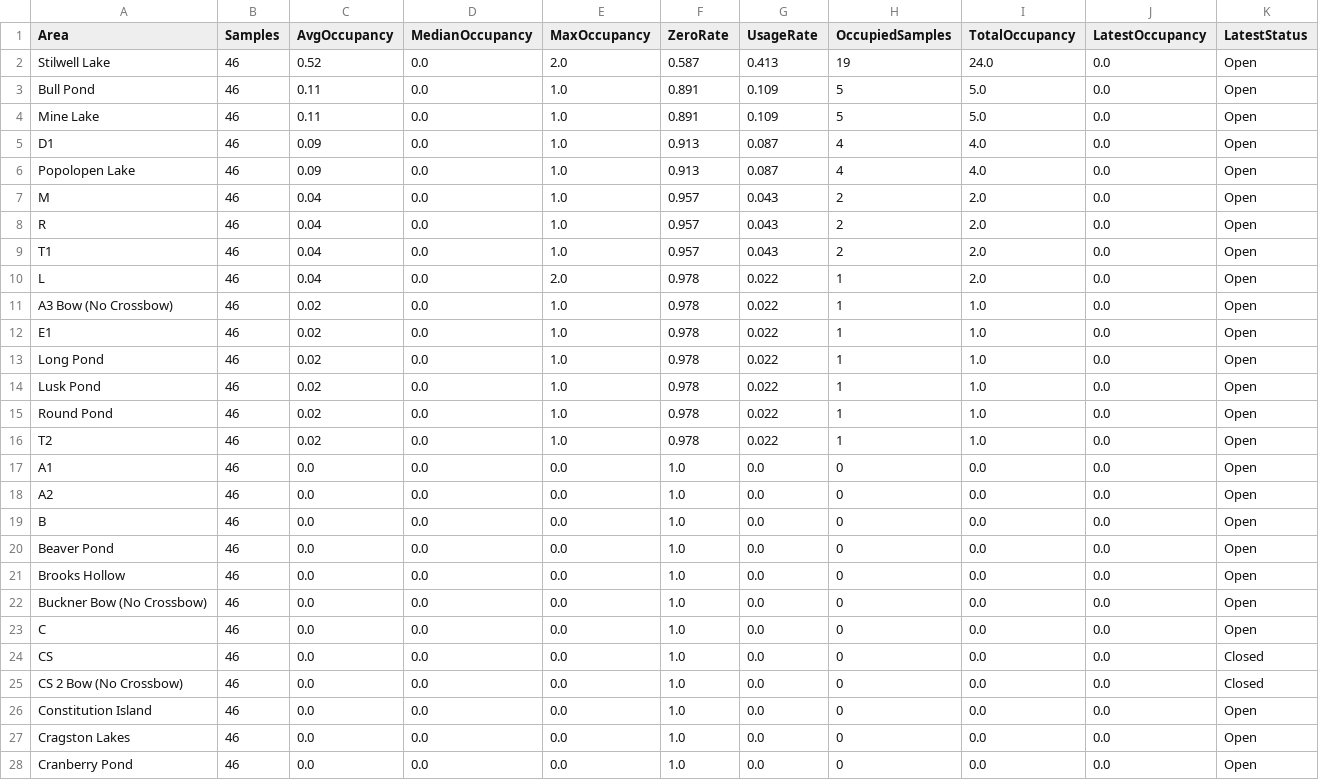
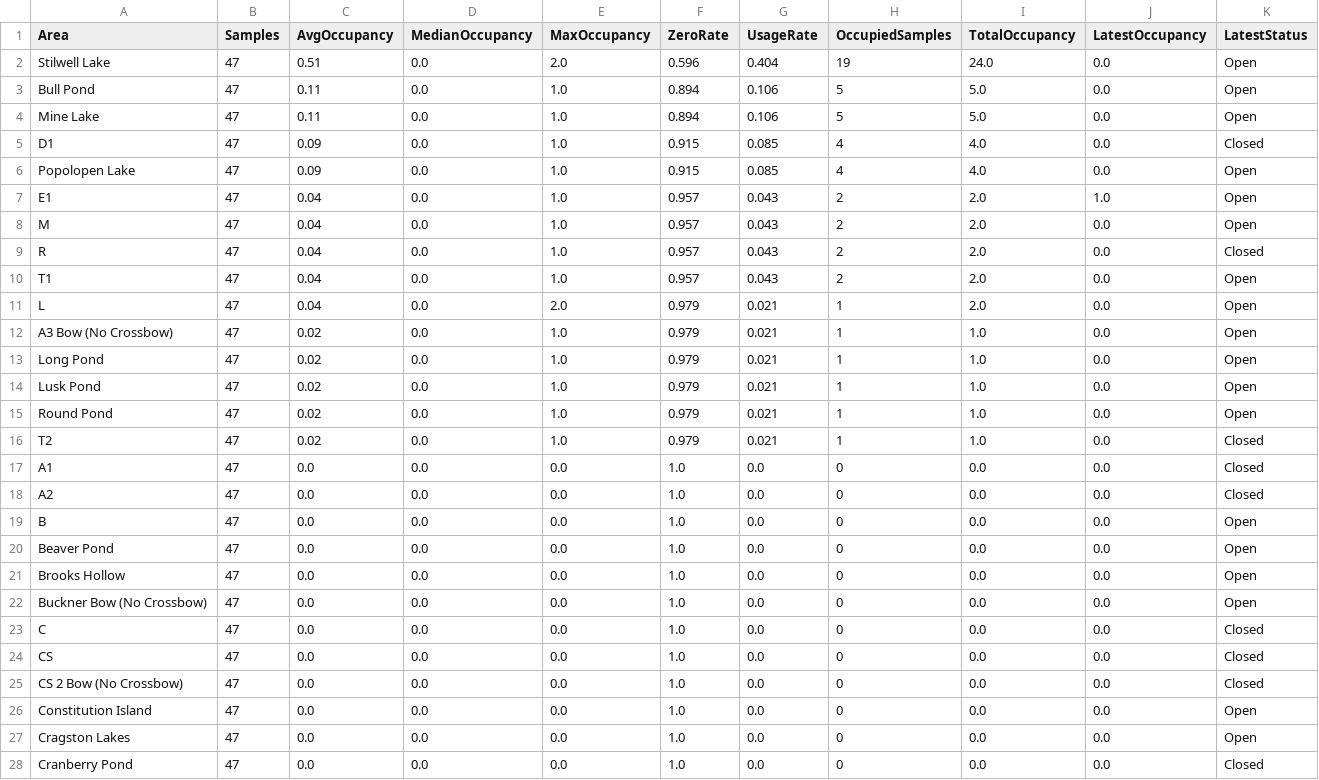
Before and after one commit to devoncal77/isportsman-occupancy-agent, a CSV file: area_summary.csv, drawn as a sheet; only a part is shown; the diff covers the shown part only.

```diff
--- a/area_summary.csv
+++ b/area_summary.csv
@@ -1,28 +1,28 @@
 Area,Samples,AvgOccupancy,MedianOccupancy,MaxOccupancy,ZeroRate,UsageRate,OccupiedSamples,TotalOccupancy,LatestOccupancy,LatestStatus
-Stilwell Lake,46,0.52,0.0,2.0,0.587,0.413,19,24.0,0.0,Open
-Bull Pond,46,0.11,0.0,1.0,0.891,0.109,5,5.0,0.0,Open
-Mine Lake,46,0.11,0.0,1.0,0.891,0.109,5,5.0,0.0,Open
-D1,46,0.09,0.0,1.0,0.913,0.087,4,4.0,0.0,Open
-Popolopen Lake,46,0.09,0.0,1.0,0.913,0.087,4,4.0,0.0,Open
-M,46,0.04,0.0,1.0,0.957,0.043,2,2.0,0.0,Open
-R,46,0.04,0.0,1.0,0.957,0.043,2,2.0,0.0,Open
-T1,46,0.04,0.0,1.0,0.957,0.043,2,2.0,0.0,Open
-L,46,0.04,0.0,2.0,0.978,0.022,1,2.0,0.0,Open
-A3 Bow (No Crossbow),46,0.02,0.0,1.0,0.978,0.022,1,1.0,0.0,Open
-E1,46,0.02,0.0,1.0,0.978,0.022,1,1.0,0.0,Open
-Long Pond,46,0.02,0.0,1.0,0.978,0.022,1,1.0,0.0,Open
-Lusk Pond,46,0.02,0.0,1.0,0.978,0.022,1,1.0,0.0,Open
-Round Pond,46,0.02,0.0,1.0,0.978,0.022,1,1.0,0.0,Open
-T2,46,0.02,0.0,1.0,0.978,0.022,1,1.0,0.0,Open
-A1,46,0.0,0.0,0.0,1.0,0.0,0,0.0,0.0,Open
-A2,46,0.0,0.0,0.0,1.0,0.0,0,0.0,0.0,Open
-B,46,0.0,0.0,0.0,1.0,0.0,0,0.0,0.0,Open
-Beaver Pond,46,0.0,0.0,0.0,1.0,0.0,0,0.0,0.0,Open
-Brooks Hollow,46,0.0,0.0,0.0,1.0,0.0,0,0.0,0.0,Open
-Buckner Bow (No Crossbow),46,0.0,0.0,0.0,1.0,0.0,0,0.0,0.0,Open
-C,46,0.0,0.0,0.0,1.0,0.0,0,0.0,0.0,Open
-CS,46,0.0,0.0,0.0,1.0,0.0,0,0.0,0.0,Closed
-CS 2 Bow (No Crossbow),46,0.0,0.0,0.0,1.0,0.0,0,0.0,0.0,Closed
-Constitution Island,46,0.0,0.0,0.0,1.0,0.0,0,0.0,0.0,Open
-Cragston Lakes,46,0.0,0.0,0.0,1.0,0.0,0,0.0,0.0,Open
-Cranberry Pond,46,0.0,0.0,0.0,1.0,0.0,0,0.0,0.0,Open
+Stilwell Lake,47,0.51,0.0,2.0,0.596,0.404,19,24.0,0.0,Open
+Bull Pond,47,0.11,0.0,1.0,0.894,0.106,5,5.0,0.0,Open
+Mine Lake,47,0.11,0.0,1.0,0.894,0.106,5,5.0,0.0,Open
+D1,47,0.09,0.0,1.0,0.915,0.085,4,4.0,0.0,Closed
+Popolopen Lake,47,0.09,0.0,1.0,0.915,0.085,4,4.0,0.0,Open
+E1,47,0.04,0.0,1.0,0.957,0.043,2,2.0,1.0,Open
+M,47,0.04,0.0,1.0,0.957,0.043,2,2.0,0.0,Open
+R,47,0.04,0.0,1.0,0.957,0.043,2,2.0,0.0,Closed
+T1,47,0.04,0.0,1.0,0.957,0.043,2,2.0,0.0,Open
+L,47,0.04,0.0,2.0,0.979,0.021,1,2.0,0.0,Open
+A3 Bow (No Crossbow),47,0.02,0.0,1.0,0.979,0.021,1,1.0,0.0,Open
+Long Pond,47,0.02,0.0,1.0,0.979,0.021,1,1.0,0.0,Open
+Lusk Pond,47,0.02,0.0,1.0,0.979,0.021,1,1.0,0.0,Open
+Round Pond,47,0.02,0.0,1.0,0.979,0.021,1,1.0,0.0,Open
+T2,47,0.02,0.0,1.0,0.979,0.021,1,1.0,0.0,Closed
+A1,47,0.0,0.0,0.0,1.0,0.0,0,0.0,0.0,Closed
+A2,47,0.0,0.0,0.0,1.0,0.0,0,0.0,0.0,Closed
+B,47,0.0,0.0,0.0,1.0,0.0,0,0.0,0.0,Open
+Beaver Pond,47,0.0,0.0,0.0,1.0,0.0,0,0.0,0.0,Open
+Brooks Hollow,47,0.0,0.0,0.0,1.0,0.0,0,0.0,0.0,Open
+Buckner Bow (No Crossbow),47,0.0,0.0,0.0,1.0,0.0,0,0.0,0.0,Open
+C,47,0.0,0.0,0.0,1.0,0.0,0,0.0,0.0,Closed
+CS,47,0.0,0.0,0.0,1.0,0.0,0,0.0,0.0,Closed
+CS 2 Bow (No Crossbow),47,0.0,0.0,0.0,1.0,0.0,0,0.0,0.0,Closed
+Constitution Island,47,0.0,0.0,0.0,1.0,0.0,0,0.0,0.0,Open
+Cragston Lakes,47,0.0,0.0,0.0,1.0,0.0,0,0.0,0.0,Open
+Cranberry Pond,47,0.0,0.0,0.0,1.0,0.0,0,0.0,0.0,Closed
```
Also changed, not shown: 51 edited cells elsewhere in this file, latest_snapshot.csv, 2 other files.
